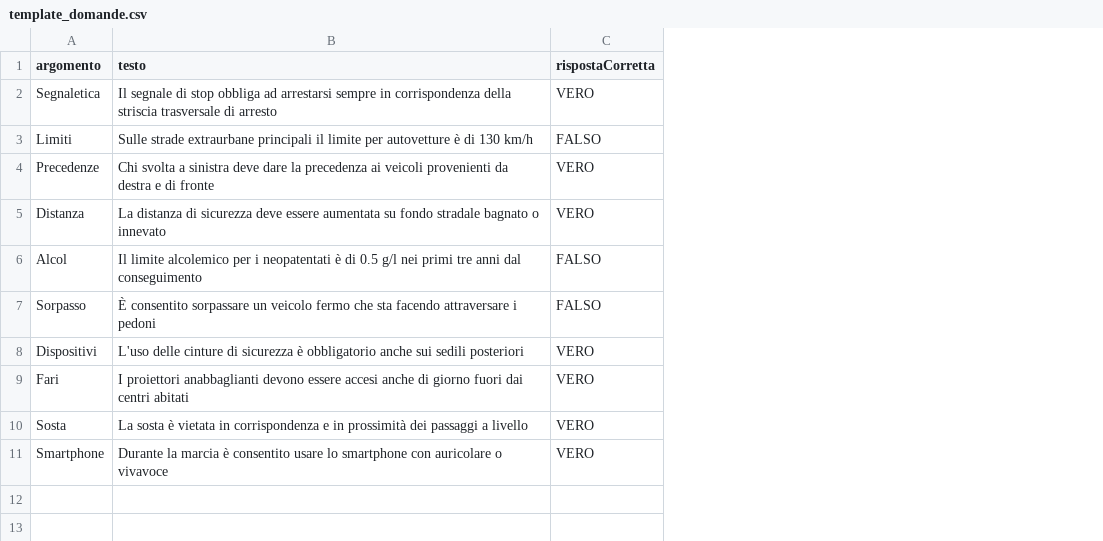
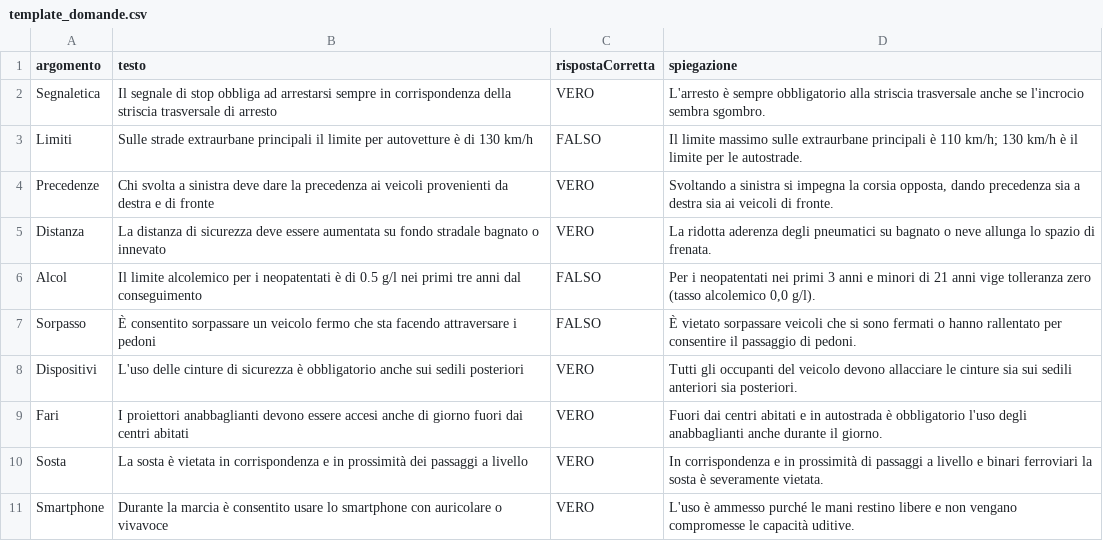
Before and after one commit to fmorea/fmorea.github.io, a CSV file: template_domande.csv, drawn as a sheet; the diff names each change by its address in the sheet, - before the commit and + after, or states it on an @@ line.

```diff
--- a/template_domande.csv
+++ b/template_domande.csv
+column D (spiegazione), rows 2-11: L'arresto è sempre obbligatorio alla striscia trasversale anche se l'incrocio sembra sgombro. | Il limite massimo sulle extraurbane principali è 110 km/h; 130 km/h è il limite per le autostrade. | Svoltando a sinistra si impegna la corsia opposta, dando precedenza sia a destra sia ai veicoli di fronte. | La ridotta aderenza degli pneumatici su bagnato o neve allunga lo spazio di frenata. | Per i neopatentati nei primi 3 anni e minori di 21 anni vige tolleranza zero (tasso alcolemico 0,0 g/l). | È vietato sorpassare veicoli che si sono fermati o hanno rallentato per consentire il passaggio di pedoni. | Tutti gli occupanti del veicolo devono allacciare le cinture sia sui sedili anteriori sia posteriori. | Fuori dai centri abitati e in autostrada è obbligatorio l'uso degli anabbaglianti anche durante il giorno. | In corrispondenza e in prossimità di passaggi a livello e binari ferroviari la sosta è severamente vietata. | L'uso è ammesso purché le mani restino libere e non vengano compromesse le capacità uditive.
```
Also changed, not shown: 2 other files.
